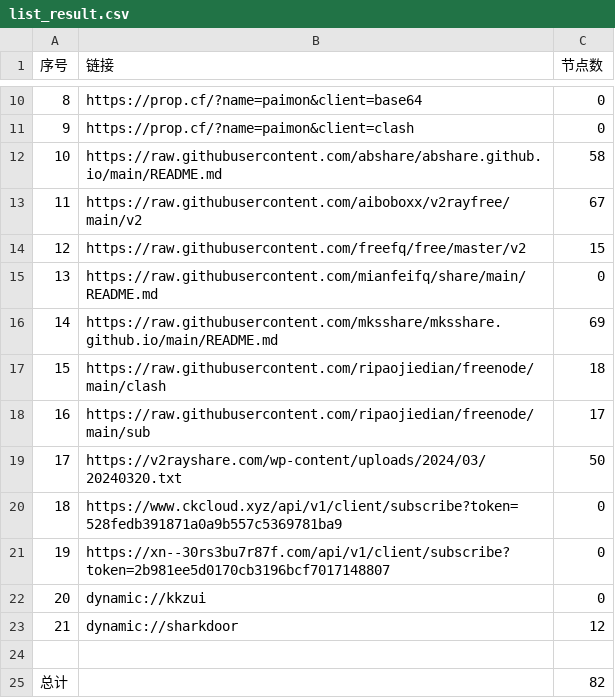
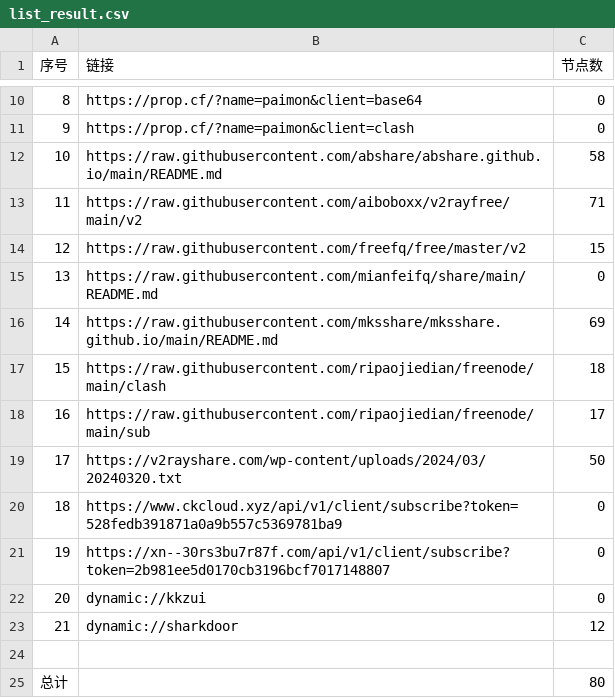
Before and after one commit to yong739/AutoMergePublicNodes, a CSV file: list_result.csv, drawn as a sheet; only a part is shown, gaps mark what is left out.

```diff
--- a/list_result.csv
+++ b/list_result.csv
@@ -12,3 +12,3 @@
 10,https://raw.githubusercontent.com/abshare/abshare.github.io/main/README.md,58
-11,https://raw.githubusercontent.com/aiboboxx/v2rayfree/main/v2,67
+11,https://raw.githubusercontent.com/aiboboxx/v2rayfree/main/v2,71
 12,https://raw.githubusercontent.com/freefq/free/master/v2,15
@@ -24,2 +24,2 @@
 
-总计,,82
+总计,,80
```
Also changed, not shown: 5 other files.
